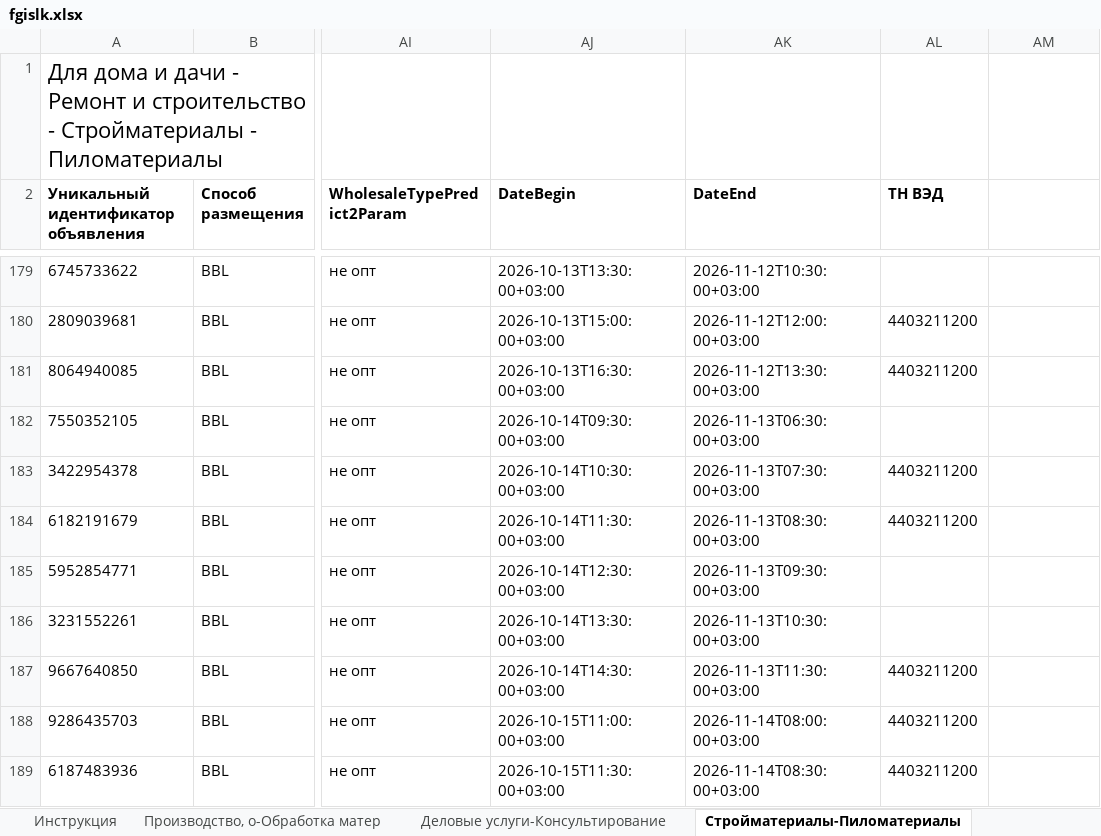
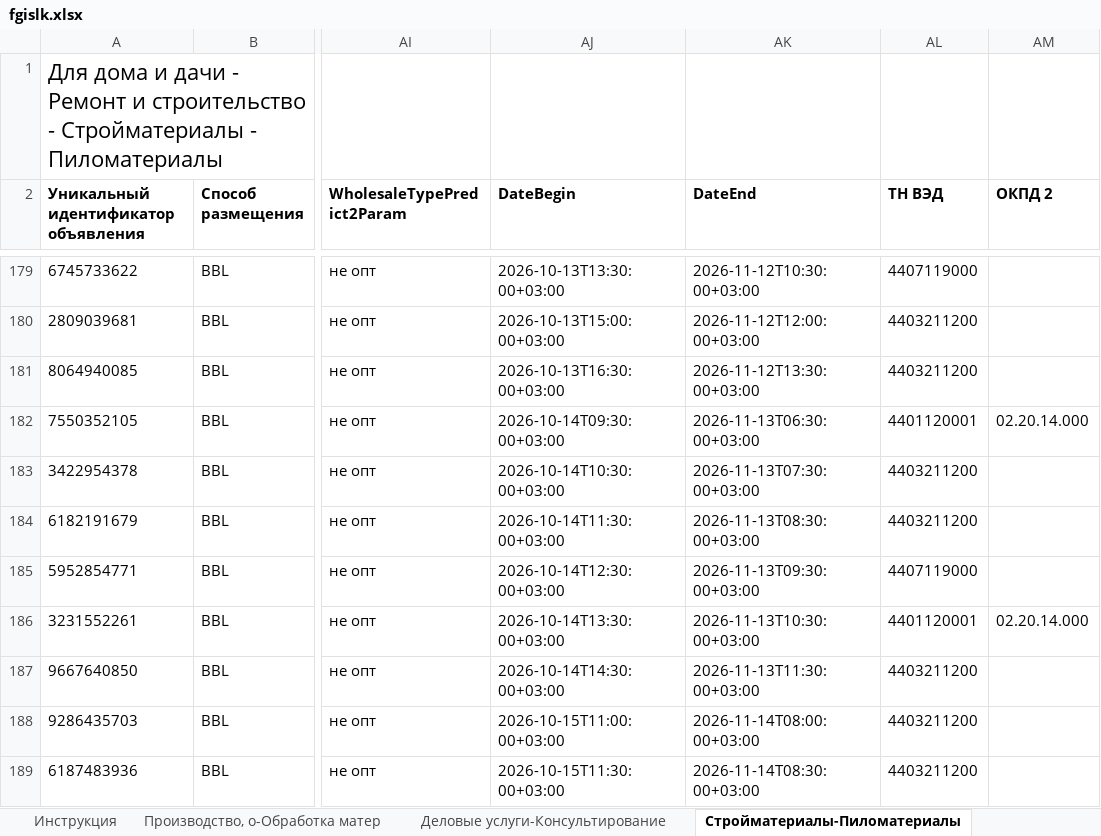
Before and after one commit to Harmageddon14/avito-feeds, an Excel workbook: fgislk.xlsx, sheet Стройматериалы-Пиломатериалы, drawn as a sheet; only a part is shown, gaps mark what is left out; values as stored, in another font and other column widths than the file's, no borders; conditional formats not drawn; the diff covers the shown part only; the diff names each change by its address in the sheet, - before the commit and + after, or states it on an @@ line.

```diff
--- a/fgislk.xlsx (sheet Стройматериалы-Пиломатериалы)
+++ b/fgislk.xlsx (sheet Стройматериалы-Пиломатериалы)
-AM2: (empty)
+AM2: ОКПД 2
-AL179 (ТН ВЭД): (empty)
+AL179 (ТН ВЭД): 4407119000
-AL182 (ТН ВЭД): (empty)
+AL182 (ТН ВЭД): 4401120001
-AM182 (ОКПД 2): (empty)
+AM182 (ОКПД 2): 02.20.14.000
-AL185 (ТН ВЭД): (empty)
+AL185 (ТН ВЭД): 4407119000
-AL186 (ТН ВЭД): (empty)
+AL186 (ТН ВЭД): 4401120001
-AM186 (ОКПД 2): (empty)
+AM186 (ОКПД 2): 02.20.14.000
```
Also changed, not shown: 5 added rows and 128 edited cells elsewhere in this sheet, 10 other files.
